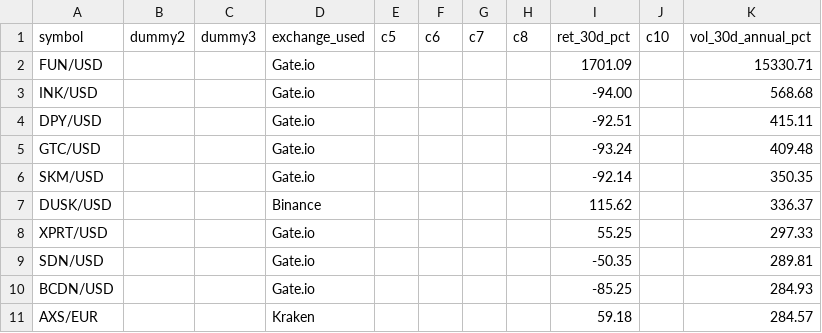
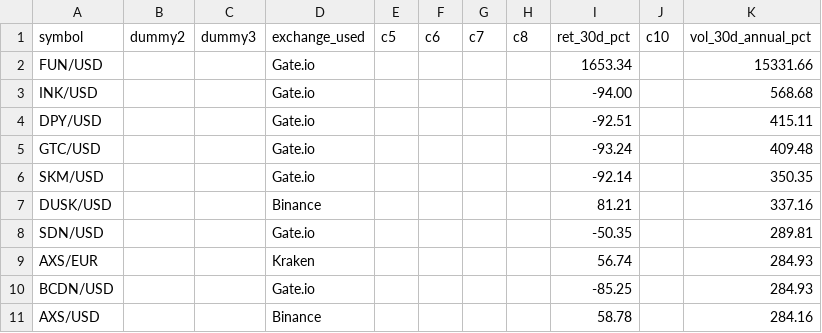
Before and after one commit to Bencode92/stock-analysis-platform, a CSV file: data/filtered/Top10_volatility.csv, drawn as a sheet.

```diff
--- a/data/filtered/Top10_volatility.csv
+++ b/data/filtered/Top10_volatility.csv
@@ -1,3 +1,3 @@
 symbol,dummy2,dummy3,exchange_used,c5,c6,c7,c8,ret_30d_pct,c10,vol_30d_annual_pct
-"FUN/USD","","","Gate.io","","","","","1701.09","","15330.71"
+"FUN/USD","","","Gate.io","","","","","1653.34","","15331.66"
 "INK/USD","","","Gate.io","","","","","-94.00","","568.68"
@@ -6,6 +6,6 @@ symbol,dummy2,dummy3,exchange_used,c5,c6,c7,c8,ret_30d_pct,c10,vol_30d_annual_pc
 "SKM/USD","","","Gate.io","","","","","-92.14","","350.35"
-"DUSK/USD","","","Binance","","","","","115.62","","336.37"
-"XPRT/USD","","","Gate.io","","","","","55.25","","297.33"
+"DUSK/USD","","","Binance","","","","","81.21","","337.16"
 "SDN/USD","","","Gate.io","","","","","-50.35","","289.81"
+"AXS/EUR","","","Kraken","","","","","56.74","","284.93"
 "BCDN/USD","","","Gate.io","","","","","-85.25","","284.93"
-"AXS/EUR","","","Kraken","","","","","59.18","","284.57"
+"AXS/USD","","","Binance","","","","","58.78","","284.16"
```
Also changed, not shown: data/filtered/Crypto_filtered_volatility.csv, data/filtered/Crypto_rejected_volatility.csv, 3 other files.
